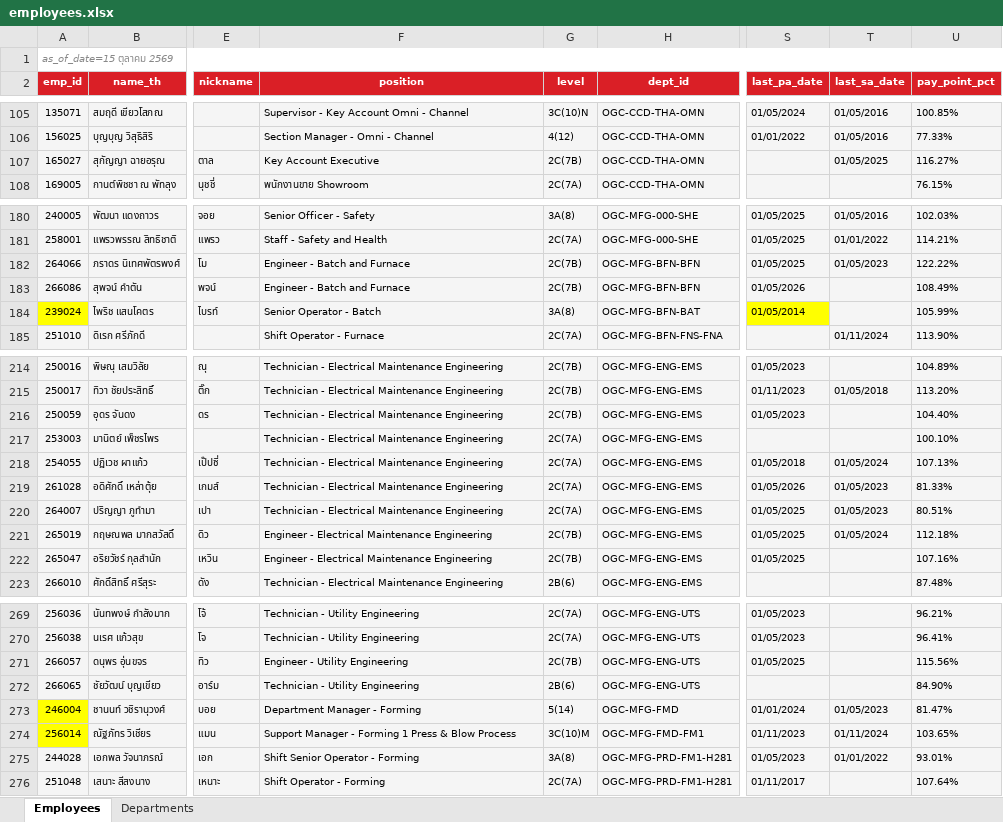
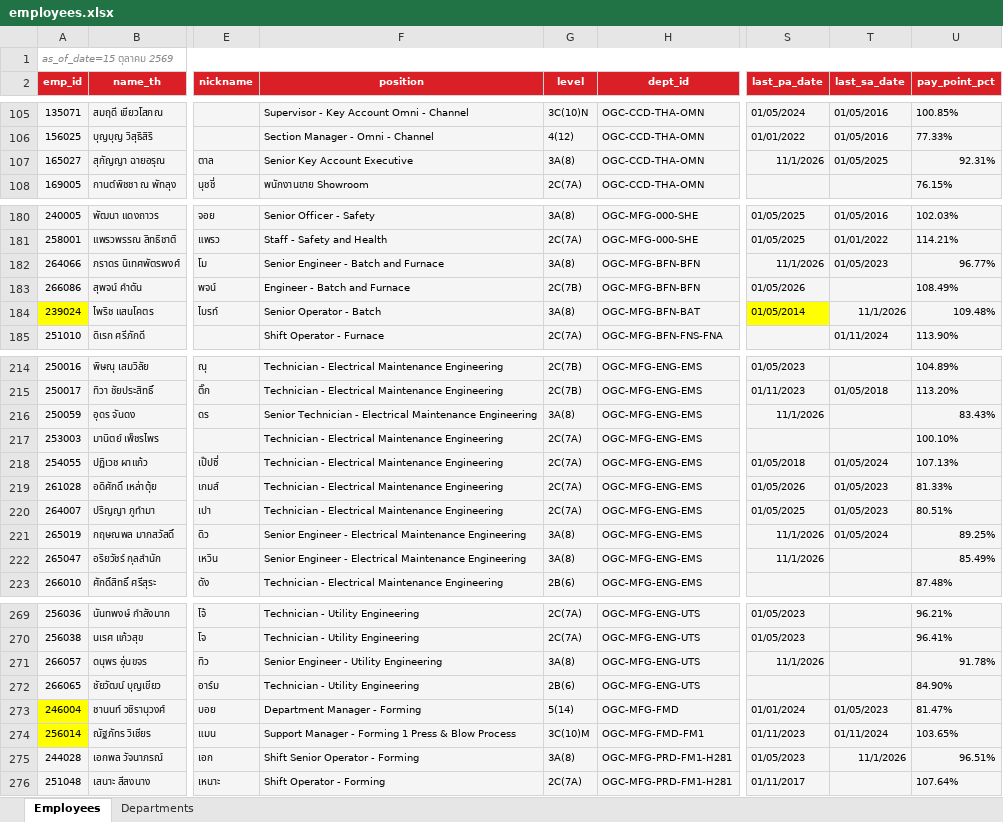
Before and after one commit to pkllimsurat-dotcom/oceanglass-orgchart, an Excel workbook: employees.xlsx, sheet Employees, drawn as a sheet; only a part is shown, gaps mark what is left out; values as stored, in another font and other column widths than the file's, no borders; conditional formats not drawn; the diff covers the shown part only; the diff names each change by its address in the sheet, - before the commit and + after, or states it on an @@ line.

Commit message:
Add files via upload

```diff
--- a/employees.xlsx (sheet Employees)
+++ b/employees.xlsx (sheet Employees)
-F107 (position): Key Account Executive
+F107 (position): Senior Key Account Executive
-G107 (level): 2C(7B)
+G107 (level): 3A(8)
-S107 (last_pa_date): (empty)
+S107 (last_pa_date): 11/1/2026
-U107 (pay_point_pct): 116.27%
+U107 (pay_point_pct): 92.31%
-F182 (position): Engineer - Batch and Furnace
+F182 (position): Senior Engineer - Batch and Furnace
-G182 (level): 2C(7B)
+G182 (level): 3A(8)
-S182 (last_pa_date): 01/05/2025
+S182 (last_pa_date): 11/1/2026
-U182 (pay_point_pct): 122.22%
+U182 (pay_point_pct): 96.77%
-T184 (last_sa_date): (empty)
+T184 (last_sa_date): 11/1/2026
-U184 (pay_point_pct): 105.99%
+U184 (pay_point_pct): 109.48%
-F216 (position): Technician -…
+F216 (position): Senior Technician -…
-G216 (level): 2C(7B)
+G216 (level): 3A(8)
-S216 (last_pa_date): 01/05/2023
+S216 (last_pa_date): 11/1/2026
-U216 (pay_point_pct): 104.40%
+U216 (pay_point_pct): 83.43%
-F221:F222 (position): Engineer -…
+F221:F222 (position): Senior Engineer -…
-G221:G222 (level): 2C(7B)
+G221:G222 (level): 3A(8)
-S221:S222 (last_pa_date): 01/05/2025
+S221:S222 (last_pa_date): 11/1/2026
-U221 (pay_point_pct): 112.18%
+U221 (pay_point_pct): 89.25%
-U222 (pay_point_pct): 107.16%
+U222 (pay_point_pct): 85.49%
-F271 (position): Engineer - Utility Engineering
+F271 (position): Senior Engineer - Utility Engineering
-G271 (level): 2C(7B)
+G271 (level): 3A(8)
-S271 (last_pa_date): 01/05/2025
+S271 (last_pa_date): 11/1/2026
-U271 (pay_point_pct): 115.56%
+U271 (pay_point_pct): 91.78%
-T275 (last_sa_date): 01/01/2022
+T275 (last_sa_date): 11/1/2026
-U275 (pay_point_pct): 93.01%
+U275 (pay_point_pct): 96.51%
```
Also changed, not shown: 47 edited cells elsewhere in this sheet.
